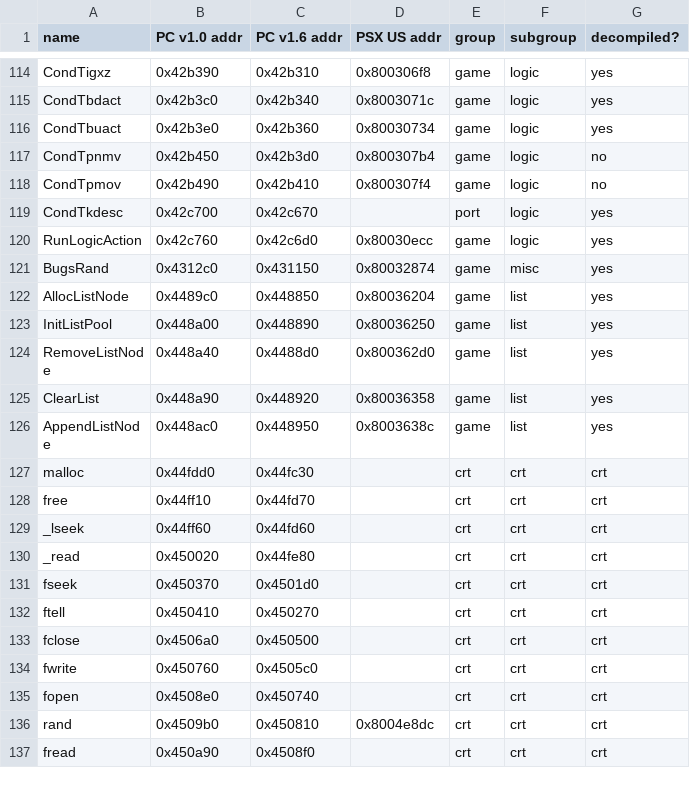
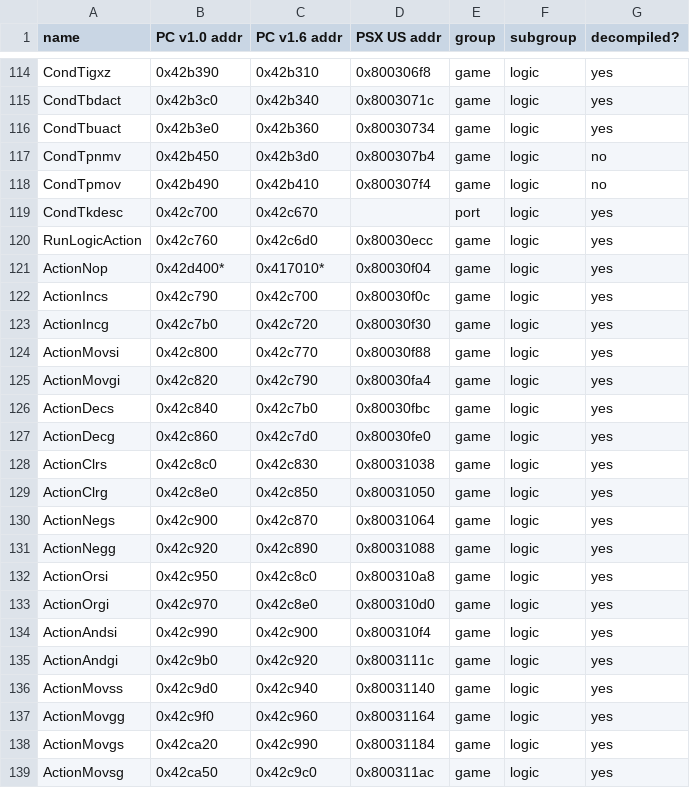
Before and after one commit to quantumdude836/BugsDecomp, a CSV file: doc/src/funcs.csv, drawn as a sheet; only a part is shown, gaps mark what is left out; the shorter side is filled out with more unchanged rows; the diff covers the shown part only; the diff names each change by its address in the sheet, - before the commit and + after, or states it on an @@ line.

Commit message:
Add decompilation of known action codes
Again, many of these are currently untested.

```diff
--- a/doc/src/funcs.csv
+++ b/doc/src/funcs.csv
+row 121: ActionNop | 0x42d400* | 0x417010* | 0x80030f04 | game | logic | yes
+row 122: ActionIncs | 0x42c790 | 0x42c700 | 0x80030f0c | game | logic | yes
+row 123: ActionIncg | 0x42c7b0 | 0x42c720 | 0x80030f30 | game | logic | yes
+row 124: ActionMovsi | 0x42c800 | 0x42c770 | 0x80030f88 | game | logic | yes
+row 125: ActionMovgi | 0x42c820 | 0x42c790 | 0x80030fa4 | game | logic | yes
+row 126: ActionDecs | 0x42c840 | 0x42c7b0 | 0x80030fbc | game | logic | yes
+row 127: ActionDecg | 0x42c860 | 0x42c7d0 | 0x80030fe0 | game | logic | yes
+row 128: ActionClrs | 0x42c8c0 | 0x42c830 | 0x80031038 | game | logic | yes
+row 129: ActionClrg | 0x42c8e0 | 0x42c850 | 0x80031050 | game | logic | yes
+row 130: ActionNegs | 0x42c900 | 0x42c870 | 0x80031064 | game | logic | yes
+row 131: ActionNegg | 0x42c920 | 0x42c890 | 0x80031088 | game | logic | yes
+row 132: ActionOrsi | 0x42c950 | 0x42c8c0 | 0x800310a8 | game | logic | yes
+row 133: ActionOrgi | 0x42c970 | 0x42c8e0 | 0x800310d0 | game | logic | yes
+row 134: ActionAndsi | 0x42c990 | 0x42c900 | 0x800310f4 | game | logic | yes
+row 135: ActionAndgi | 0x42c9b0 | 0x42c920 | 0x8003111c | game | logic | yes
+row 136: ActionMovss | 0x42c9d0 | 0x42c940 | 0x80031140 | game | logic | yes
+row 137: ActionMovgg | 0x42c9f0 | 0x42c960 | 0x80031164 | game | logic | yes
+row 138: ActionMovgs | 0x42ca20 | 0x42c990 | 0x80031184 | game | logic | yes
+row 139: ActionMovsg | 0x42ca50 | 0x42c9c0 | 0x800311ac | game | logic | yes
```
Also changed, not shown: 9 added rows elsewhere in this file, 3 other files.
